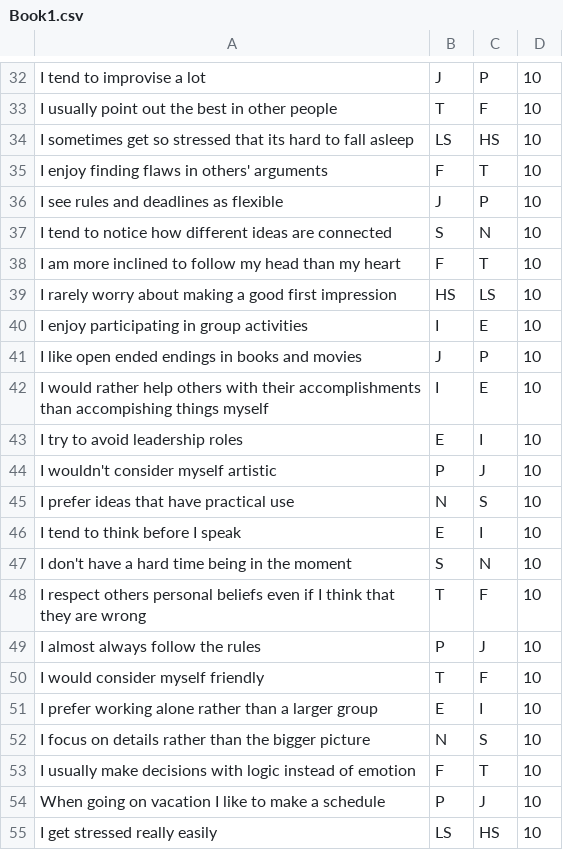
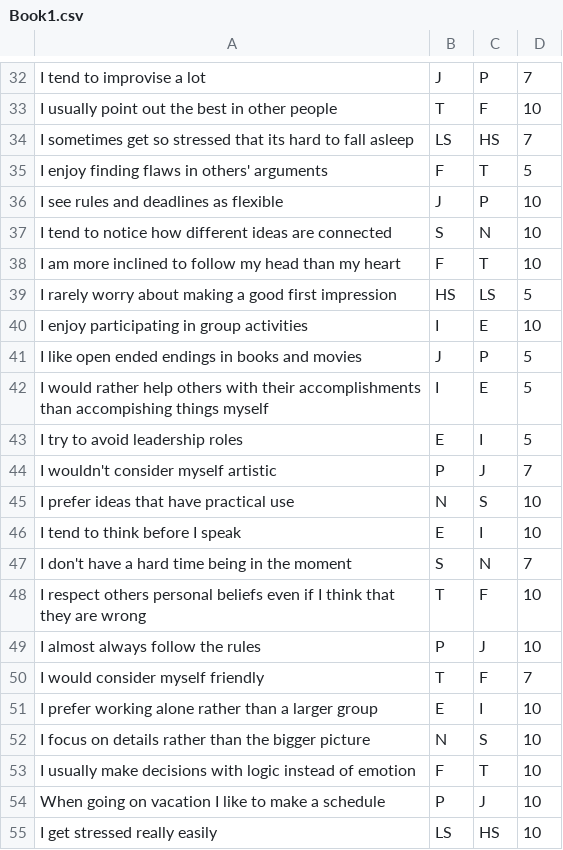
Before and after one commit to Matthew-Micale/MBTI-Java, a CSV file: Book1.csv, drawn as a sheet; only a part is shown, gaps mark what is left out; the diff covers the shown part only; the diff names each change by its address in the sheet, - before the commit and + after, or states it on an @@ line.

```diff
--- a/Book1.csv
+++ b/Book1.csv
-D32: 10
+D32: 7
-D34: 10
+D34: 7
-D35: 10
+D35: 5
-D39: 10
+D39: 5
-D41:D43: 10
+D41:D43: 5
-D44: 10
+D44: 7
-D47: 10
+D47: 7
-D50: 10
+D50: 7
```
Also changed, not shown: 13 edited cells elsewhere in this file.
